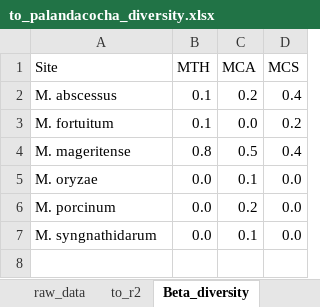
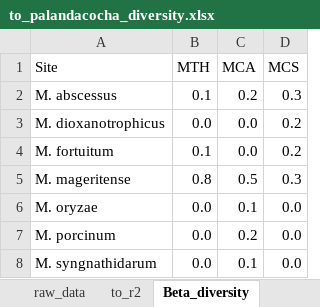
Before and after one commit to IKIAM-NPLab/Environmental_Mycobacteria, an Excel workbook: Data/to_palandacocha_diversity.xlsx, sheet Beta_diversity, drawn as a sheet; values as stored, in another font and other column widths than the file's, no borders; charts and pictures not drawn; addresses are those after the commit; the diff names each change by its address in the sheet, - before the commit and + after, or states it on an @@ line.

Commit message:
Beta biodiversity.

```diff
--- a/Data/to_palandacocha_diversity.xlsx (sheet Beta_diversity)
+++ b/Data/to_palandacocha_diversity.xlsx (sheet Beta_diversity)
-D2 (MCS): 0.4
+D2 (MCS): 0.3
+row 3: M. dioxanotrophicus | 0.0 | 0.0 | 0.2
-D5 (MCS): 0.4
+D5 (MCS): 0.3
```
Also changed, not shown: sheet to_r2, sheet raw_data, formulas that keep their value, charts or pictures, 2 other files.
